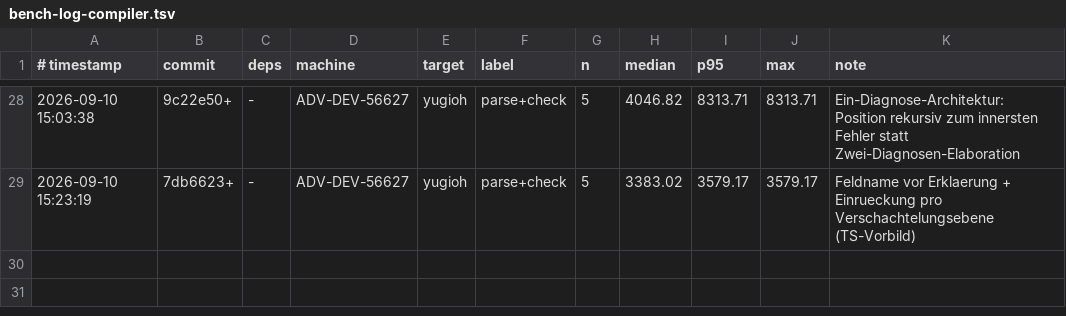
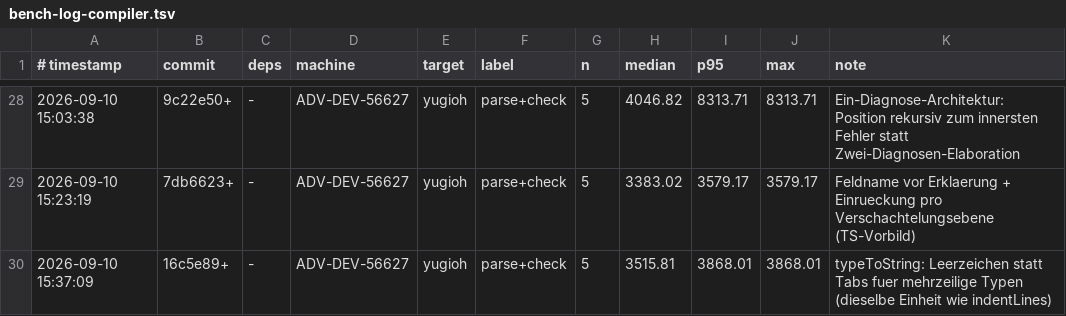
Before and after one commit to JulianXander/jul-compiler, a TSV file: scripts/bench-log-compiler.tsv, drawn as a sheet; only a part is shown, gaps mark what is left out.

Commit message:
harmonize indent

```diff
--- a/scripts/bench-log-compiler.tsv
+++ b/scripts/bench-log-compiler.tsv
@@ -29 +29,2 @@
 2026-09-10 15:23:19	7db6623+	-	ADV-DEV-56627	yugioh	parse+check	5	3383.02	3579.17	3579.17	Feldname vor Erklaerung + Einrueckung pro Verschachtelungsebene (TS-Vorbild)
+2026-09-10 15:37:09	16c5e89+	-	ADV-DEV-56627	yugioh	parse+check	5	3515.81	3868.01	3868.01	typeToString: Leerzeichen statt Tabs fuer mehrzeilige Typen (dieselbe Einheit wie indentLines)
```
Also changed, not shown: 5 other files.
